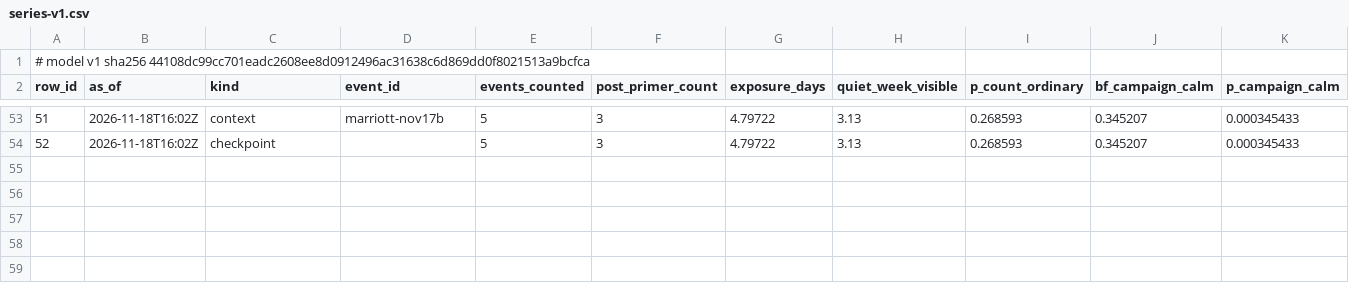
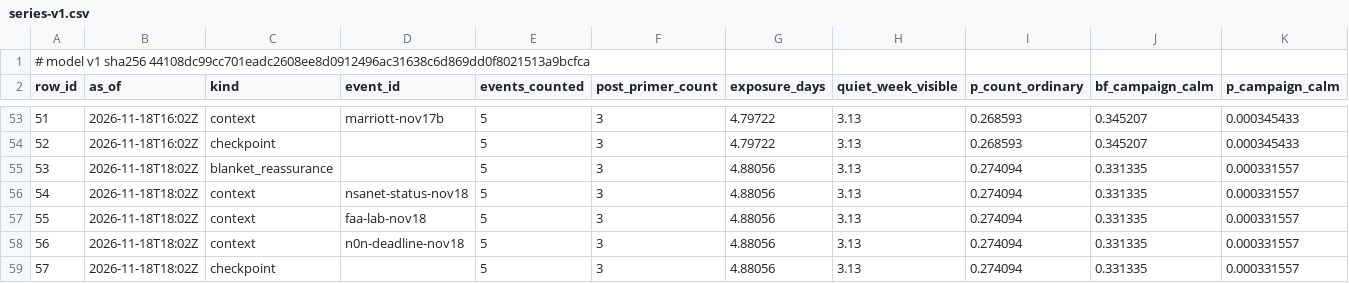
Before and after one commit to shumow/fridaythe13th-cyberattack-or-clusterfuck, a CSV file: output/series-v1.csv, drawn as a sheet; only a part is shown, gaps mark what is left out; rows hold the shown columns only; the diff names each change by its address in the sheet, - before the commit and + after, or states it on an @@ line.

```diff
--- a/output/series-v1.csv
+++ b/output/series-v1.csv
+row 55: 53 | 2026-11-18T18:02Z | blanket_reassurance |  | 5 | 3 | 4.88056 | 3.13 | 0.274094 | 0.331335 | 0.000331557
+row 56: 54 | 2026-11-18T18:02Z | context | nsanet-status-nov18 | 5 | 3 | 4.88056 | 3.13 | 0.274094 | 0.331335 | 0.000331557
+row 57: 55 | 2026-11-18T18:02Z | context | faa-lab-nov18 | 5 | 3 | 4.88056 | 3.13 | 0.274094 | 0.331335 | 0.000331557
+row 58: 56 | 2026-11-18T18:02Z | context | n0n-deadline-nov18 | 5 | 3 | 4.88056 | 3.13 | 0.274094 | 0.331335 | 0.000331557
+row 59: 57 | 2026-11-18T18:02Z | checkpoint |  | 5 | 3 | 4.88056 | 3.13 | 0.274094 | 0.331335 | 0.000331557
```
Also changed, not shown: bookkeeping/inconsistencies.csv, log/log.csv, 4 other files.
